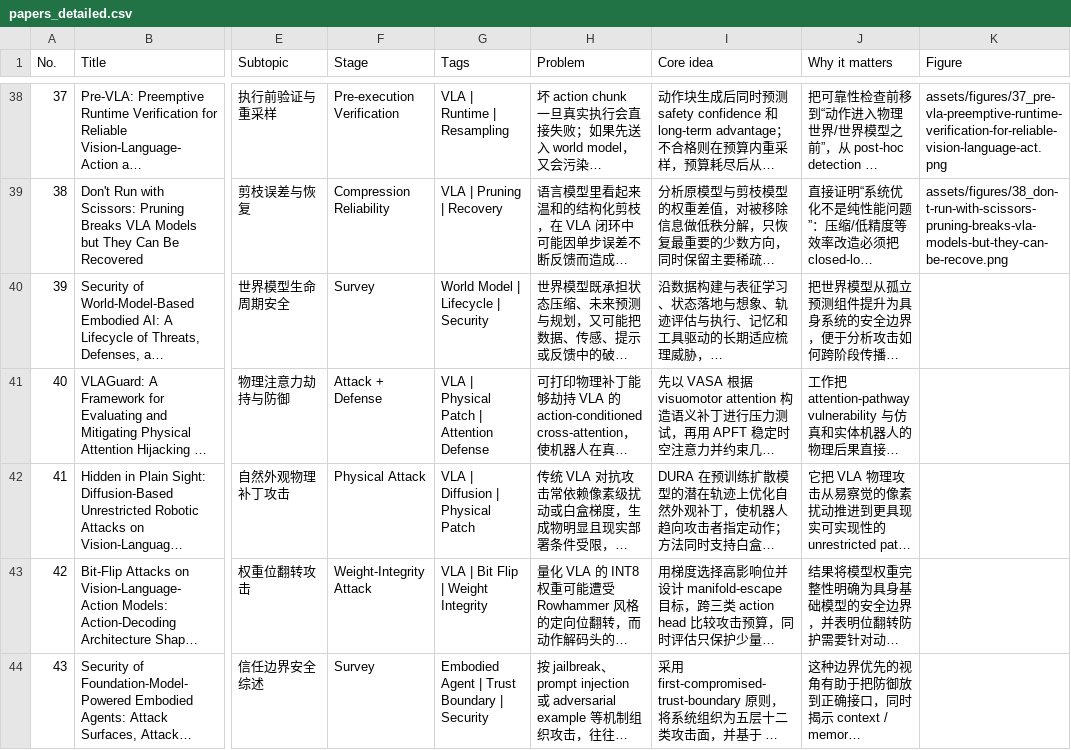
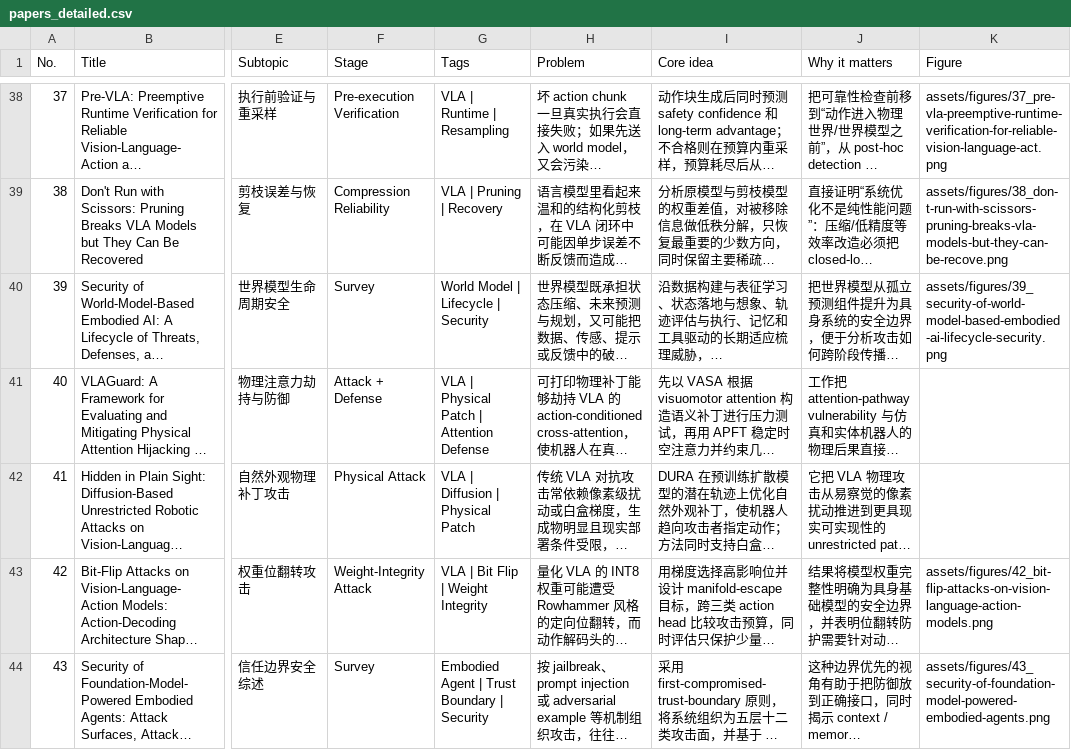
Before and after one commit to zhengzihaoPKU/Awesome-Embodied-Trustworthy-Execution, a CSV file: data/papers_detailed.csv, drawn as a sheet; only a part is shown, gaps mark what is left out; long unchanged cells end in …; the diff names each change by its address in the sheet, - before the commit and + after, or states it on an @@ line.

Commit message:
docs: add licensed figures for new papers

```diff
--- a/data/papers_detailed.csv
+++ b/data/papers_detailed.csv
-K40 (Figure): (empty)
+K40 (Figure): assets/figures/39_security-of-world-model-based-embodied-ai-lifecycle-security.png
-K43 (Figure): (empty)
+K43 (Figure): assets/figures/42_bit-flip-attacks-on-vision-language-action-models.png
-K44 (Figure): (empty)
+K44 (Figure): assets/figures/43_security-of-foundation-model-powered-embodied-agents.png
```
Also changed, not shown: 4 other files.
